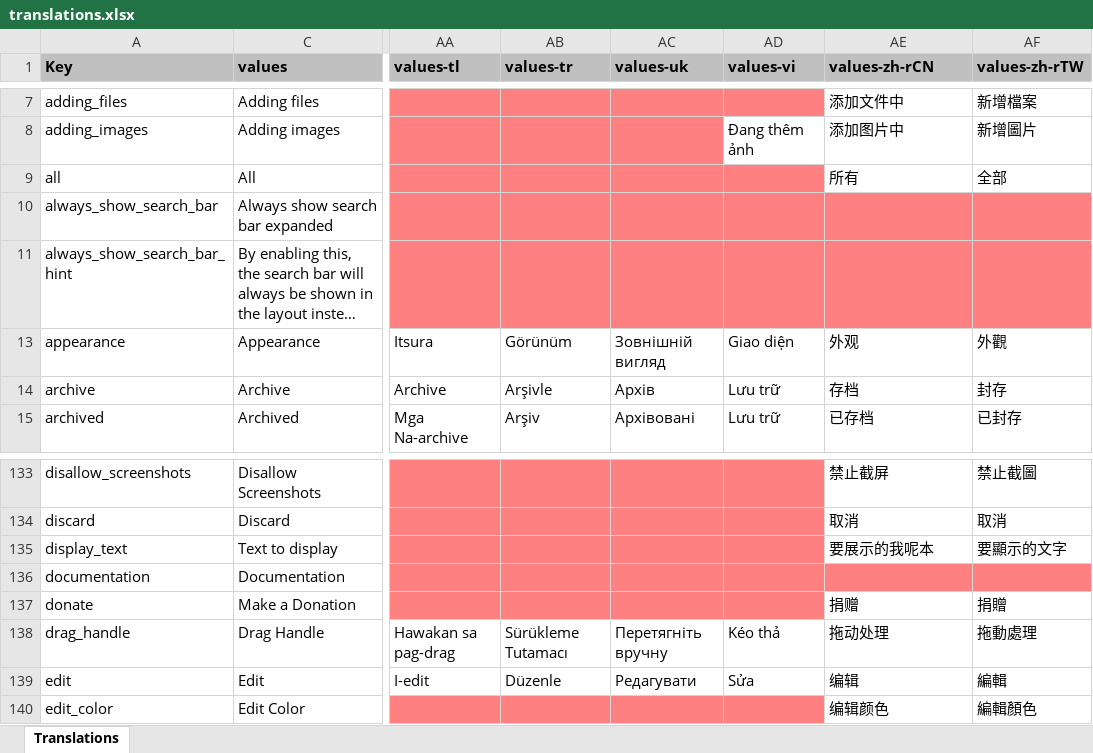
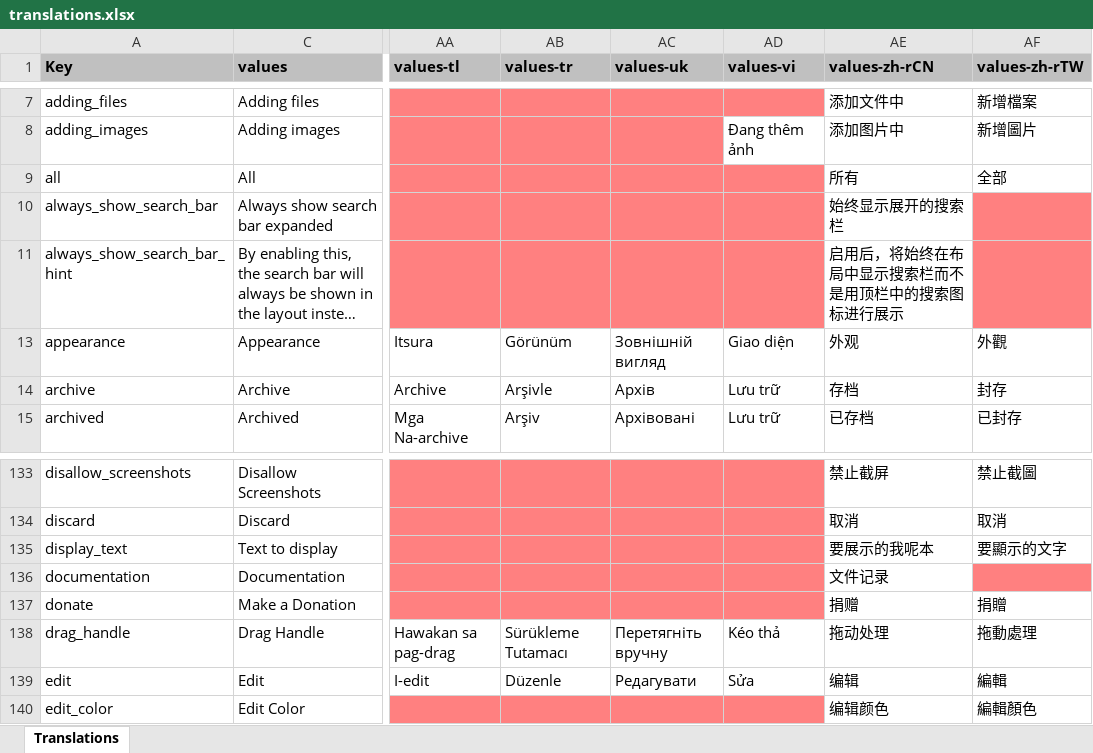
Before and after one commit to PhilKes/NotallyX, an Excel workbook: app/translations.xlsx, sheet Translations, drawn as a sheet; only a part is shown, gaps mark what is left out; long unchanged cells end in …; values as stored, in another font and other column widths than the file's, no borders; charts and pictures not drawn; the diff names each change by its address in the sheet, - before the commit and + after, or states it on an @@ line.

```diff
--- a/app/translations.xlsx (sheet Translations)
+++ b/app/translations.xlsx (sheet Translations)
-AE10 (values-zh-rCN): (empty)
+AE10 (values-zh-rCN): 始终显示展开的搜索栏
-AE10:AE11 fill: #FF8080
+AE10:AE11 fill: none
-AE11 (values-zh-rCN): (empty)
+AE11 (values-zh-rCN): 启用后，将始终在布局中显示搜索栏而不是用顶栏中的搜索图标进行展示
-AE136 (values-zh-rCN): (empty)
+AE136 (values-zh-rCN): 文件记录
-AE136 fill: #FF8080
+AE136 fill: none
```
Also changed, not shown: 1 other file.
